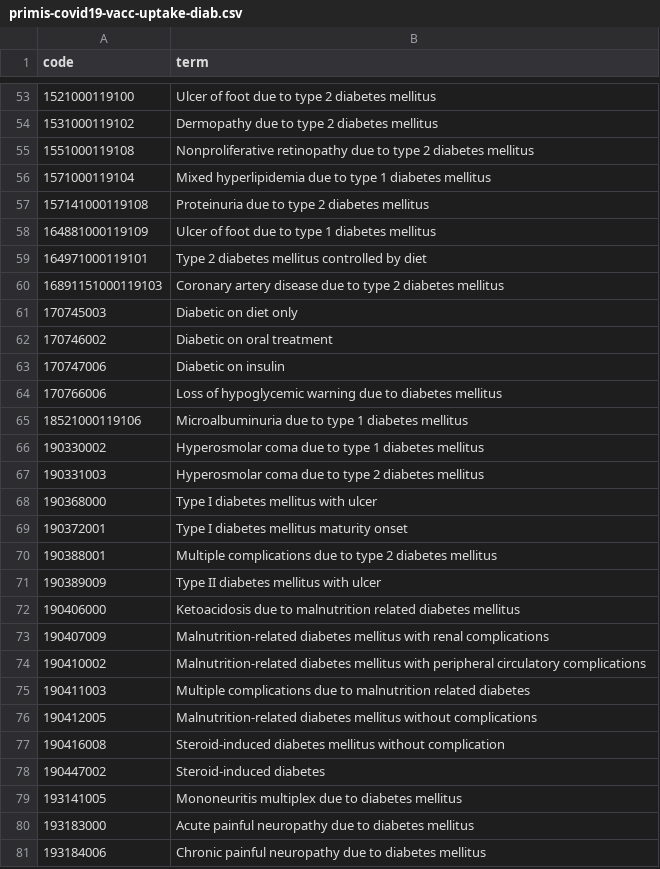
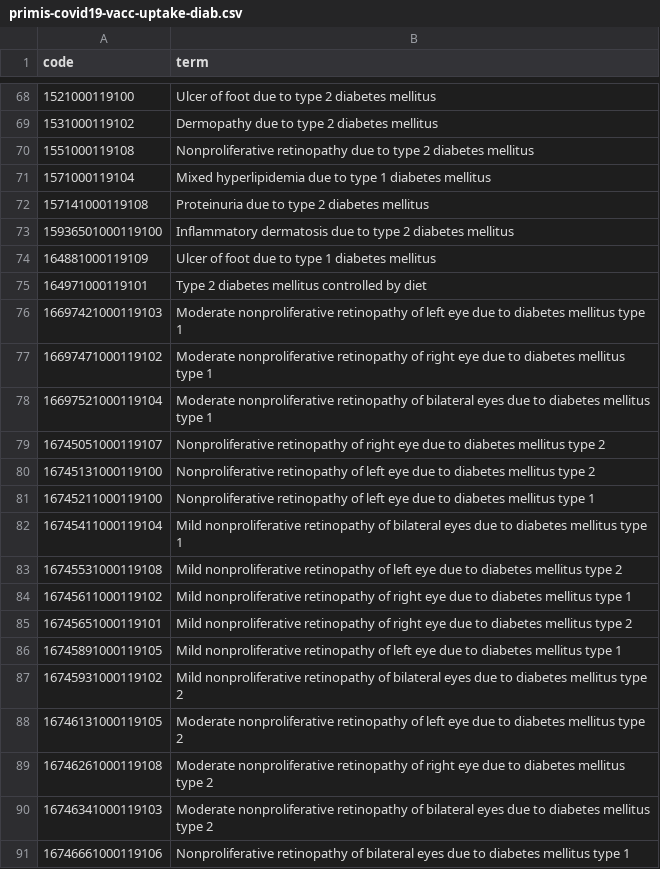
Before and after one commit to opensafely/comparative-booster-spring2023, a CSV file: codelists/primis-covid19-vacc-uptake-diab.csv, drawn as a sheet; only a part is shown, gaps mark what is left out; the shorter side is filled out with more unchanged rows; the diff covers the shown part only; the diff names each change by its address in the sheet, - before the commit and + after, or states it on an @@ line.

Commit message:
Update high risk groups and codelists in line with Primis updates

```diff
--- a/codelists/primis-covid19-vacc-uptake-diab.csv
+++ b/codelists/primis-covid19-vacc-uptake-diab.csv
+row 73: 15936501000119100 | Inflammatory dermatosis due to type 2 diabetes mellitus
+row 76: 16697421000119103 | Moderate nonproliferative retinopathy of left eye due to diabetes mellitus type 1
+row 77: 16697471000119102 | Moderate nonproliferative retinopathy of right eye due to diabetes mellitus type 1
+row 78: 16697521000119104 | Moderate nonproliferative retinopathy of bilateral eyes due to diabetes mellitus type 1
+row 79: 16745051000119107 | Nonproliferative retinopathy of right eye due to diabetes mellitus type 2
+row 80: 16745131000119100 | Nonproliferative retinopathy of left eye due to diabetes mellitus type 2
+row 81: 16745211000119100 | Nonproliferative retinopathy of left eye due to diabetes mellitus type 1
+row 82: 16745411000119104 | Mild nonproliferative retinopathy of bilateral eyes due to diabetes mellitus type 1
+row 83: 16745531000119108 | Mild nonproliferative retinopathy of left eye due to diabetes mellitus type 2
+row 84: 16745611000119102 | Mild nonproliferative retinopathy of right eye due to diabetes mellitus type 1
+row 85: 16745651000119101 | Mild nonproliferative retinopathy of right eye due to diabetes mellitus type 2
+row 86: 16745891000119105 | Mild nonproliferative retinopathy of left eye due to diabetes mellitus type 1
+row 87: 16745931000119102 | Mild nonproliferative retinopathy of bilateral eyes due to diabetes mellitus type 2
+row 88: 16746131000119105 | Moderate nonproliferative retinopathy of left eye due to diabetes mellitus type 2
+row 89: 16746261000119108 | Moderate nonproliferative retinopathy of right eye due to diabetes mellitus type 2
+row 90: 16746341000119103 | Moderate nonproliferative retinopathy of bilateral eyes due to diabetes mellitus type 2
+row 91: 16746661000119106 | Nonproliferative retinopathy of bilateral eyes due to diabetes mellitus type 1
```
Also changed, not shown: 63 added rows and 18 removed rows elsewhere in this file, codelists/opensafely-midazolam-end-of-life.csv, codelists/primis-covid19-vacc-uptake-ckd15.csv, 38 other files.
